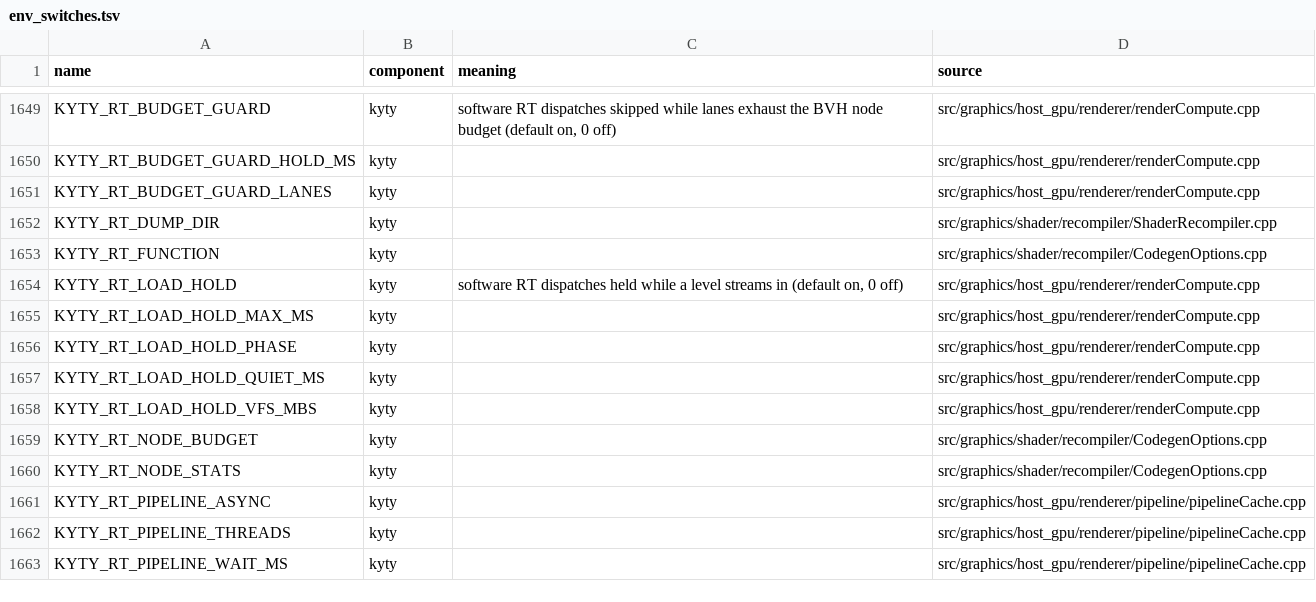
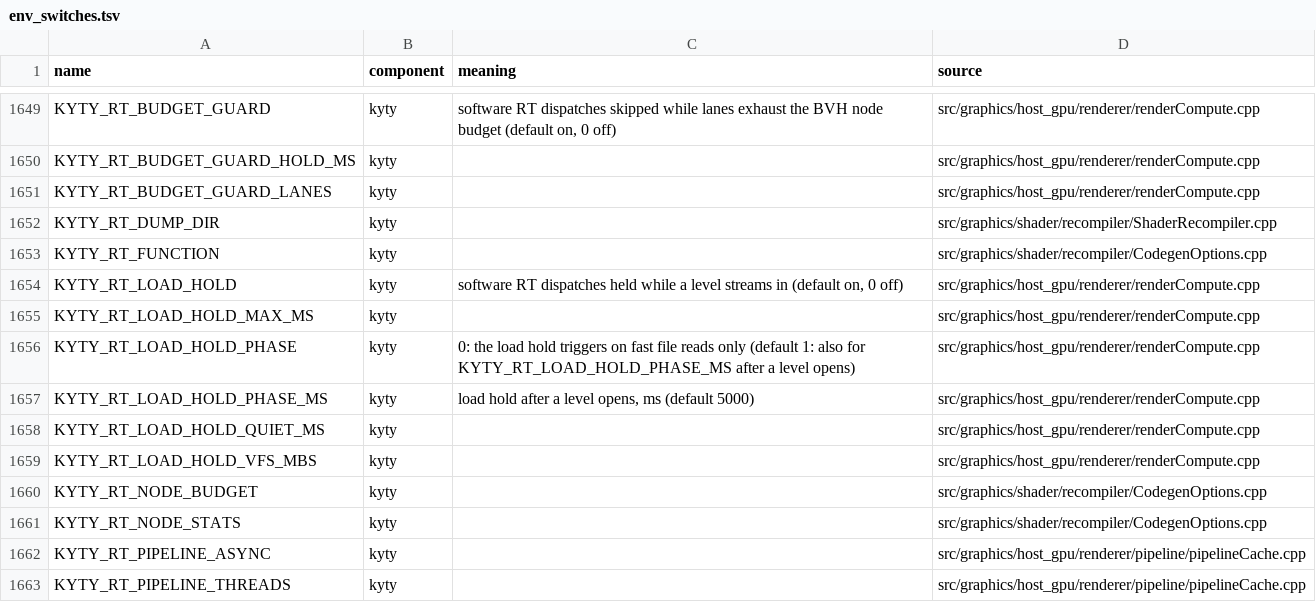
Before and after one commit to computerguy526/nativeps5, a TSV file: docs/env_switches.tsv, drawn as a sheet; only a part is shown, gaps mark what is left out; the shorter side is filled out with more unchanged rows.

```diff
--- a/docs/env_switches.tsv
+++ b/docs/env_switches.tsv
@@ -1655,3 +1655,4 @@ KYTY_RT_LOAD_HOLD	kyty	software RT dispatches held while a level streams in (def
 KYTY_RT_LOAD_HOLD_MAX_MS	kyty		src/graphics/host_gpu/renderer/renderCompute.cpp
-KYTY_RT_LOAD_HOLD_PHASE	kyty		src/graphics/host_gpu/renderer/renderCompute.cpp
+KYTY_RT_LOAD_HOLD_PHASE	kyty	0: the load hold triggers on fast file reads only (default 1: also for KYTY_RT_LOAD_HOLD_PHASE_MS after a level opens)	src/graphics/host_gpu/renderer/renderCompute.cpp
+KYTY_RT_LOAD_HOLD_PHASE_MS	kyty	load hold after a level opens, ms (default 5000)	src/graphics/host_gpu/renderer/renderCompute.cpp
 KYTY_RT_LOAD_HOLD_QUIET_MS	kyty		src/graphics/host_gpu/renderer/renderCompute.cpp
```
Also changed, not shown: 2 other files.
